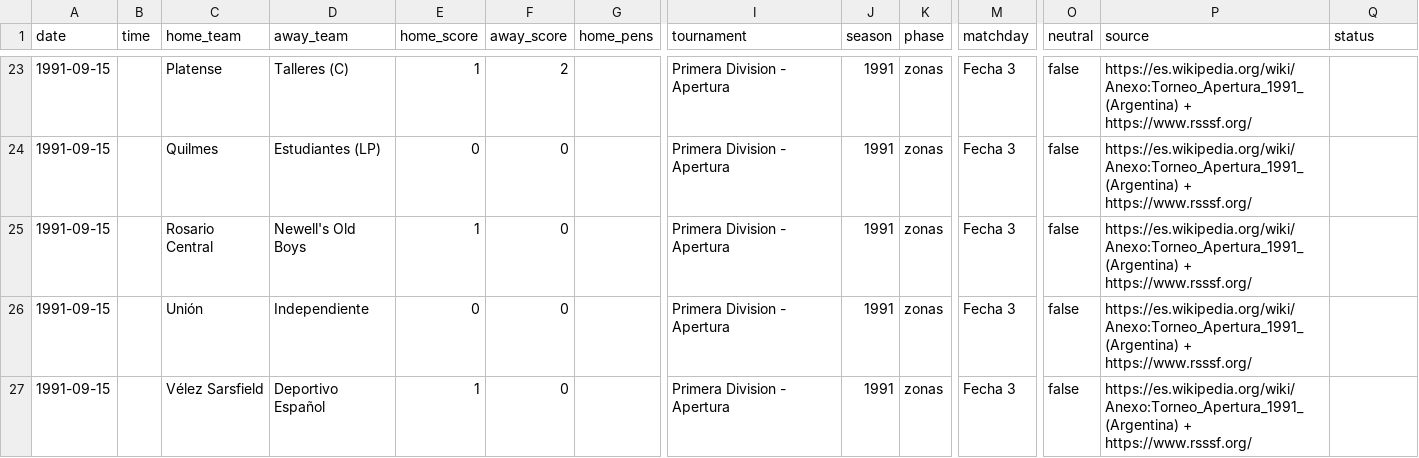
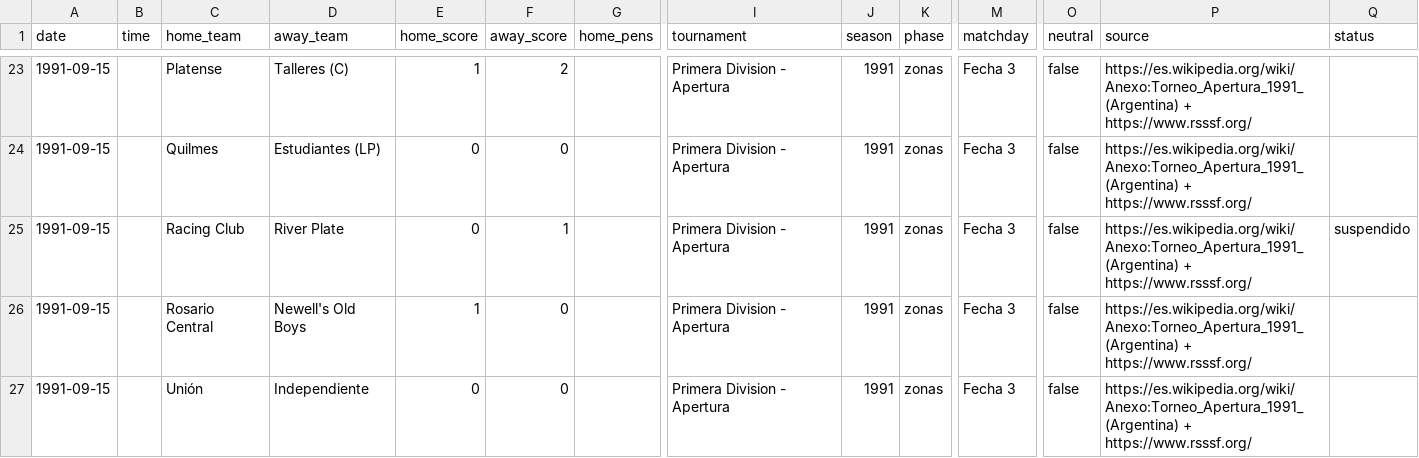
Before and after one commit to rhinoah/futbol-argentino-data, a CSV file: data/partidos-1991.csv, drawn as a sheet; only a part is shown, gaps mark what is left out; the shorter side is filled out with more unchanged rows; rows hold the shown columns only; the diff names each change by its address in the sheet, - before the commit and + after, or states it on an @@ line.

```diff
--- a/data/partidos-1991.csv
+++ b/data/partidos-1991.csv
+row 25: 1991-09-15 |  | Racing Club | River Plate | 0 | 1 |  | Primera Division - Apertura | 1991 | zonas | Fecha 3 | false | https://es.wikipedia.org/wiki/Anexo:Torneo_Apertura_1991_(Argentina) + https://www.rsssf.org/ | suspendido
```
Also changed, not shown: data/partidos-1993.csv, data/sin-fecha/partidos-1993.csv, 7 other files.
